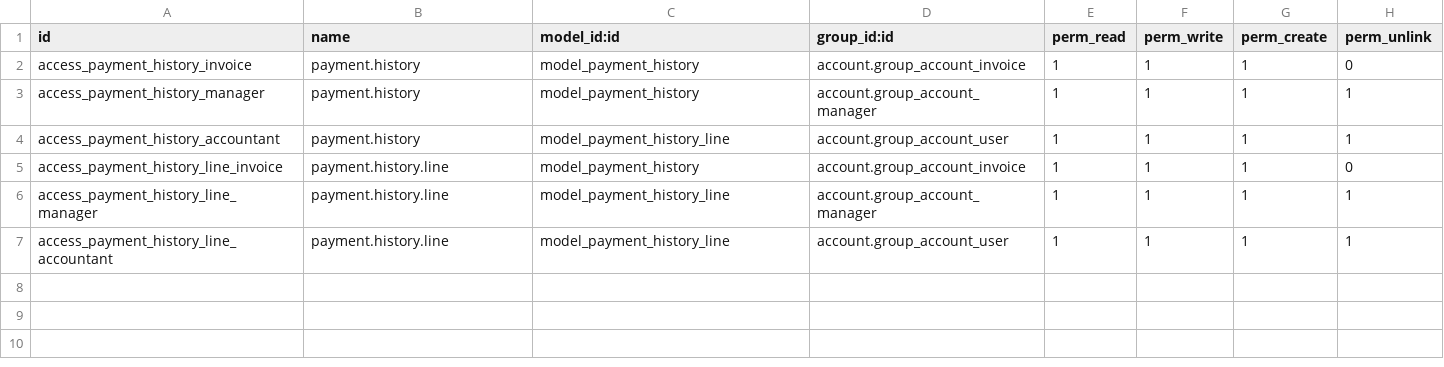
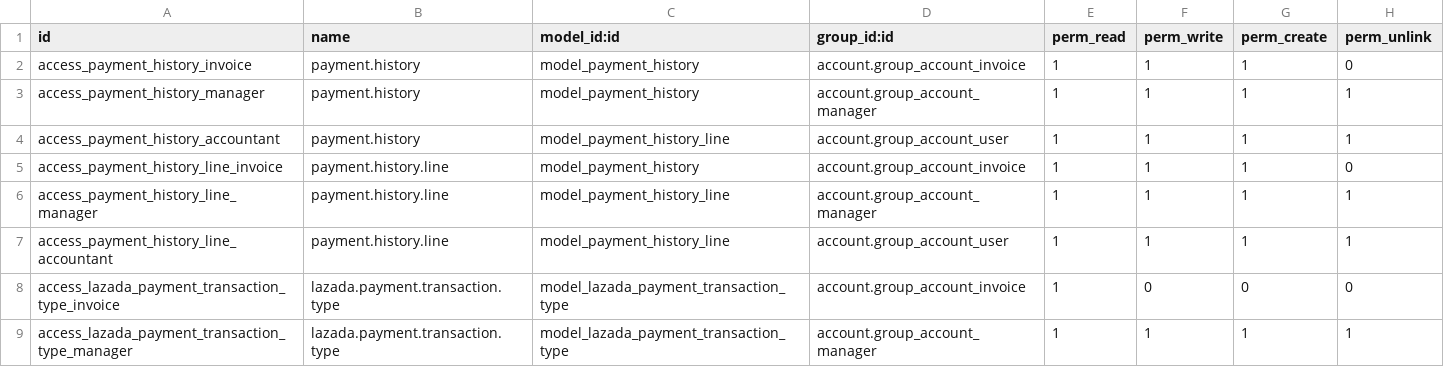
Before and after one commit to SaraiOsorio/fofo, a CSV file: fofo_lazada_payment/security/ir.model.access.csv, drawn as a sheet; the diff names each change by its address in the sheet, - before the commit and + after, or states it on an @@ line.

Commit message:
[IMP] fofo_lazada_payment: Changes as customer payment with payment csv

```diff
--- a/fofo_lazada_payment/security/ir.model.access.csv
+++ b/fofo_lazada_payment/security/ir.model.access.csv
+row 8: access_lazada_payment_transaction_type_invoice | lazada.payment.transaction.type | model_lazada_payment_transaction_type | account.group_account_invoice | 1 | 0 | 0 | 0
+row 9: access_lazada_payment_transaction_type_manager | lazada.payment.transaction.type | model_lazada_payment_transaction_type | account.group_account_manager | 1 | 1 | 1 | 1
```
Also changed, not shown: 13 other files.
